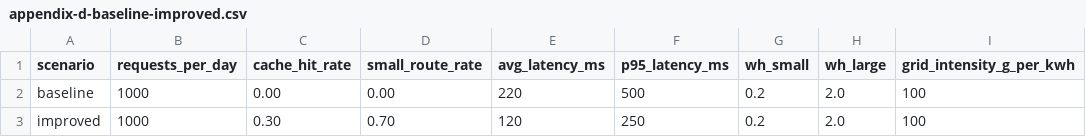
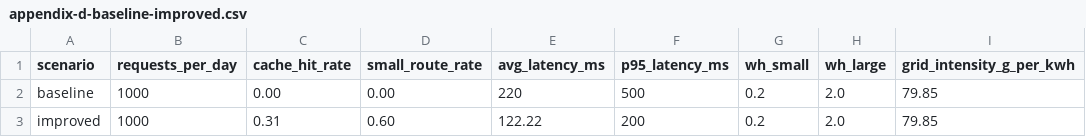
Before and after one commit to vlad12-k/green-ai-sizer-mvp, a CSV file: workbook/appendix-d-baseline-improved.csv, drawn as a sheet; only a part is shown; the diff names each change by its address in the sheet, - before the commit and + after, or states it on an @@ line.

Commit message:
merge: governance-first MVP (CI gate, Azure Functions app, real data evidence) (#8)
* Add contributing guidelines to CONTRIBUTING.md

* Enhance contributing guidelines with detailed sections

Expanded the contributing guidelines to include detailed sections on development workflow, required checks, evidence discipline, security policy, commit message conventions, definition of done, and release management.

* devcontainer configuration for Python environment

* run_co2e.sh script to calculate CO2 emissions

* Enhance run_co2e.sh with usage info and validation

Add usage instructions and input validation for budget.

* pull request template for contributions

Added a pull request template to standardize submissions.

* Revise README for clarity and structure

Updated README to enhance clarity on governance-first toolkit and its components. Improved section headings and descriptions for better organization and understanding.

* Add blank line in 'Run locally' section

* Add or update the Azure App Service build and deployment workflow config

* Refactor Azure Functions deployment workflow

Updated workflow to deploy from 'app' directory and improved dependency installation.

* feat: add minimal Azure Functions app under app/

* data: add UK grid intensity snapshot and align workbook inputs

* ci: add scheduled grid intensity refresh

* feat: add rule-assisted ML router for small/large routing

* chore: ignore python bytecode and remove pycache from repo

* debug: return traceback on failure (temporary)

* Refactor imports and error handling in orchestrator

* Refactor imports and main function in orchestrator

Removed safe import handling and simplified main function logic.

* Refactor Azure Functions deployment workflow

Updated the workflow to install dependencies into a specific package folder for Azure Functions and improved the overall structure.

* Refactor router.py for clarity and error handling

Removed unnecessary comments and adjusted error message formatting.

* Create __init__.py for Azure Functions package

Add package marker for Azure Functions imports

* evidence: add stable probe summary and update workbook metrics

```diff
--- a/workbook/appendix-d-baseline-improved.csv
+++ b/workbook/appendix-d-baseline-improved.csv
-I2:I3 (grid_intensity_g_per_kwh): 100
+I2:I3 (grid_intensity_g_per_kwh): 79.85
-C3 (cache_hit_rate): 0.30
+C3 (cache_hit_rate): 0.31
-D3 (small_route_rate): 0.70
+D3 (small_route_rate): 0.60
-E3 (avg_latency_ms): 120
+E3 (avg_latency_ms): 122.22
-F3 (p95_latency_ms): 250
+F3 (p95_latency_ms): 200
```
Also changed, not shown: 23 other files.
